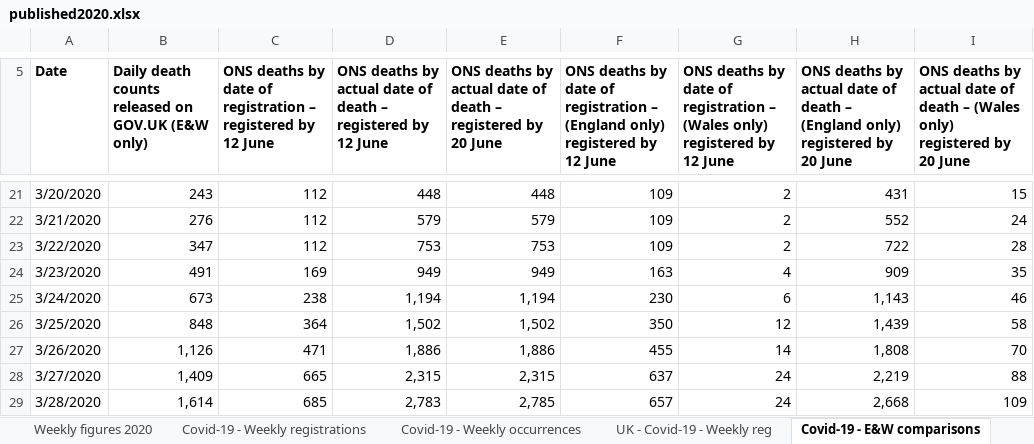
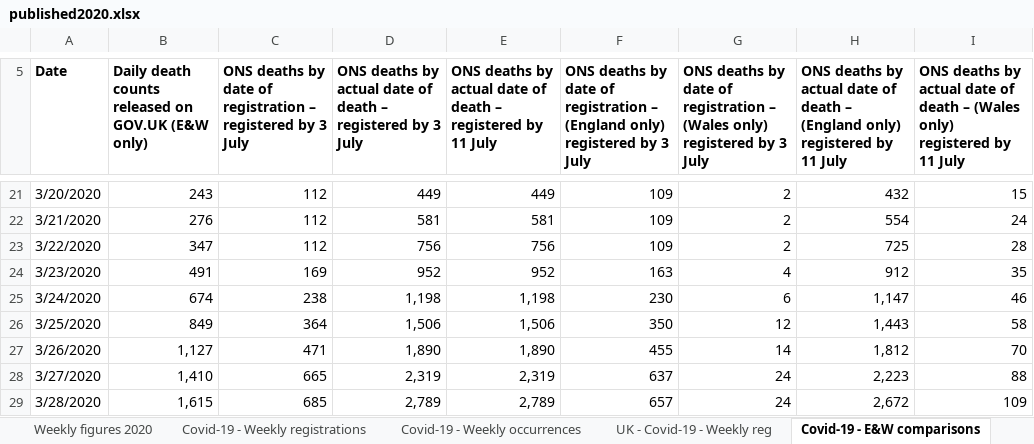
Before and after one commit to MARYDS/Coronavirus-Power-BI, an Excel workbook: data/published2020.xlsx, sheet Covid-19 - E&W comparisons, drawn as a sheet; only a part is shown, gaps mark what is left out; values as stored, in another font and other column widths than the file's, no borders; the diff covers the shown part only; the diff names each change by its address in the sheet, - before the commit and + after, or states it on an @@ line.

```diff
--- a/data/published2020.xlsx (sheet Covid-19 - E&W comparisons)
+++ b/data/published2020.xlsx (sheet Covid-19 - E&W comparisons)
-C5: …registered by 12 June
+C5: …registered by 3 July
-D5: …registered by 12 June
+D5: …registered by 3 July
-E5: …registered by 20 June
+E5: …registered by 11 July
-F5: …registered by 12 June
+F5: …registered by 3 July
-G5: …registered by 12 June
+G5: …registered by 3 July
-H5: …registered by 20 June
+H5: …registered by 11 July
-I5: …registered by 20 June
+I5: …registered by 11 July
-D21: 448
+D21: 449
-E21: 448
+E21: 449
-H21: 431
+H21: 432
-D22: 579
+D22: 581
-E22: 579
+E22: 581
-H22: 552
+H22: 554
-D23: 753
+D23: 756
-E23: 753
+E23: 756
-H23: 722
+H23: 725
-D24: 949
+D24: 952
-E24: 949
+E24: 952
-H24: 909
+H24: 912
-B25: 673
+B25: 674
-D25: 1,194
+D25: 1,198
-E25: 1,194
+E25: 1,198
-H25: 1,143
+H25: 1,147
-B26: 848
+B26: 849
-D26: 1,502
+D26: 1,506
-E26: 1,502
+E26: 1,506
-H26: 1,439
+H26: 1,443
-B27: 1,126
+B27: 1,127
-D27: 1,886
+D27: 1,890
-E27: 1,886
+E27: 1,890
-H27: 1,808
+H27: 1,812
-B28: 1,409
+B28: 1,410
-D28: 2,315
+D28: 2,319
-E28: 2,315
+E28: 2,319
-H28: 2,219
+H28: 2,223
-B29: 1,614
+B29: 1,615
-D29: 2,783
+D29: 2,789
-E29: 2,785
+E29: 2,789
-H29: 2,668
+H29: 2,672
```
Also changed, not shown: 21 added rows and 471 edited cells elsewhere in this sheet, sheet Covid-19 - Weekly occurrences, sheet Covid-19 - England comparisons, sheet Covid-19 - Wales comparison, sheet Weekly figures 2020, sheet Covid-19 - Weekly registrations, sheet Covid-19 - Place of occurrence, 2 more sheets, 9 other files.
